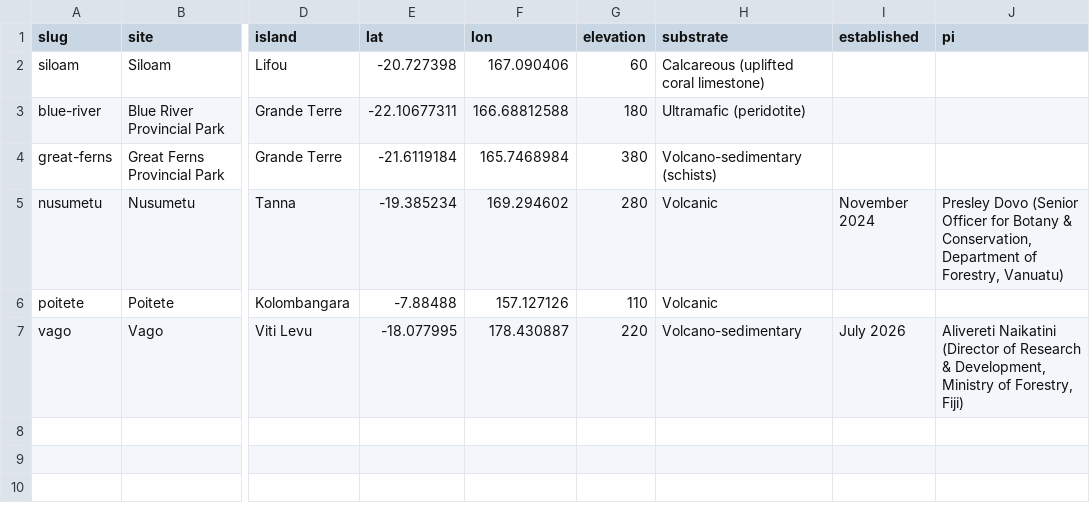
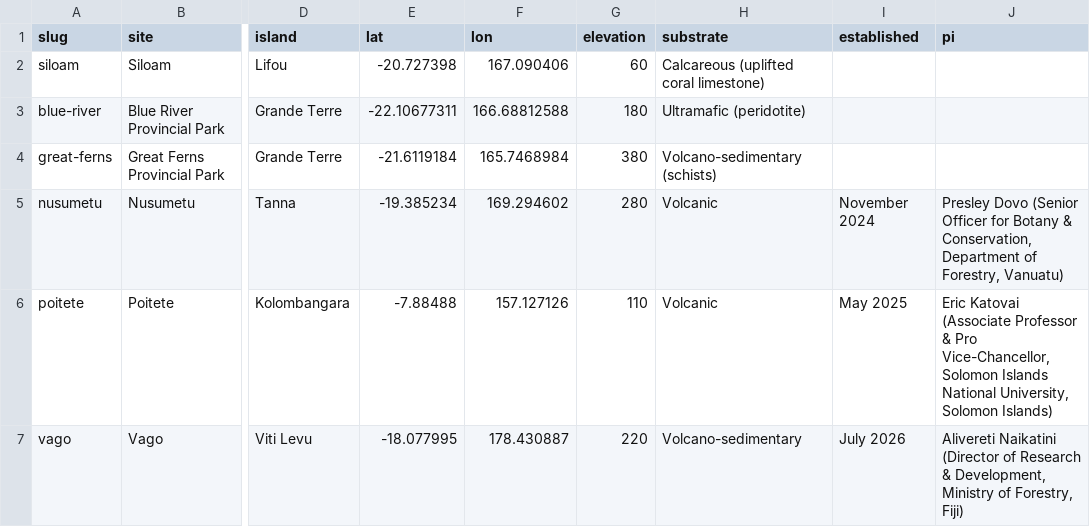
Before and after one commit to thomaspibanez/melanobs, a CSV file: data/plots.csv, drawn as a sheet; only a part is shown, gaps mark what is left out; the diff names each change by its address in the sheet, - before the commit and + after, or states it on an @@ line.

```diff
--- a/data/plots.csv
+++ b/data/plots.csv
-I6 (established): (empty)
+I6 (established): May 2025
-J6 (pi): (empty)
+J6 (pi): Eric Katovai (Associate Professor & Pro Vice-Chancellor, Solomon Islands National University, Solomon Islands)
```
Also changed, not shown: 1 other file.
